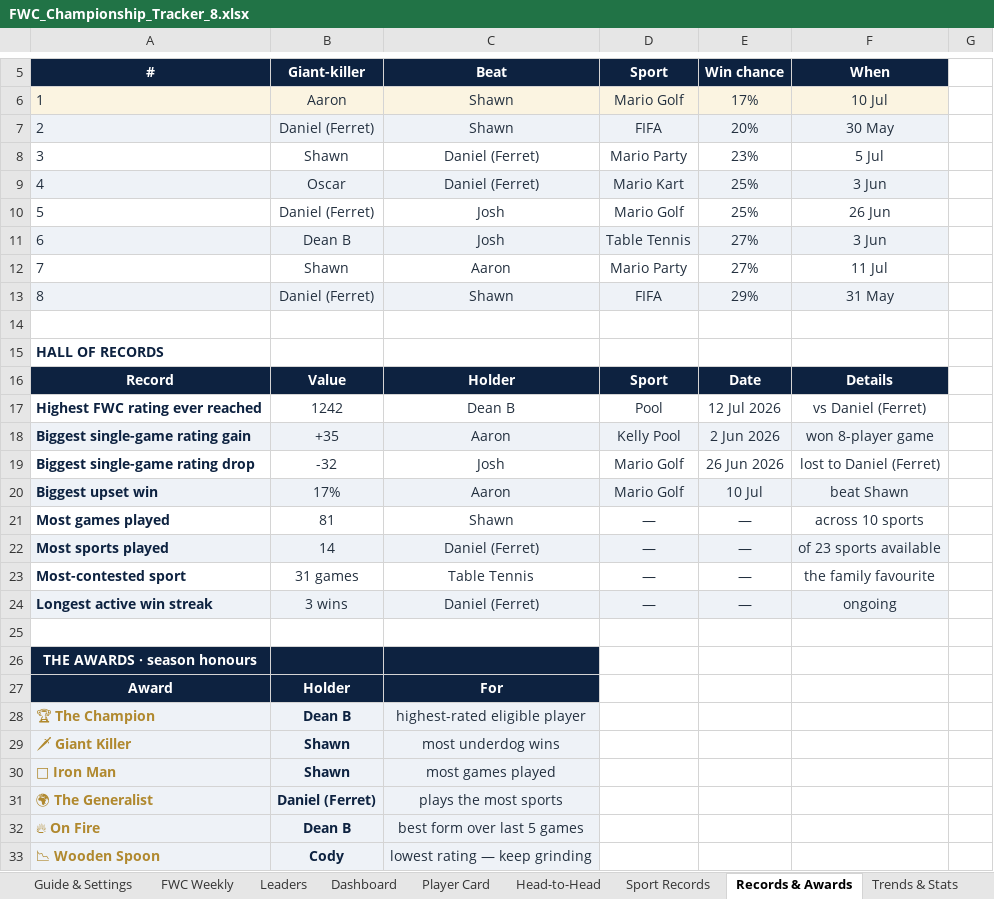
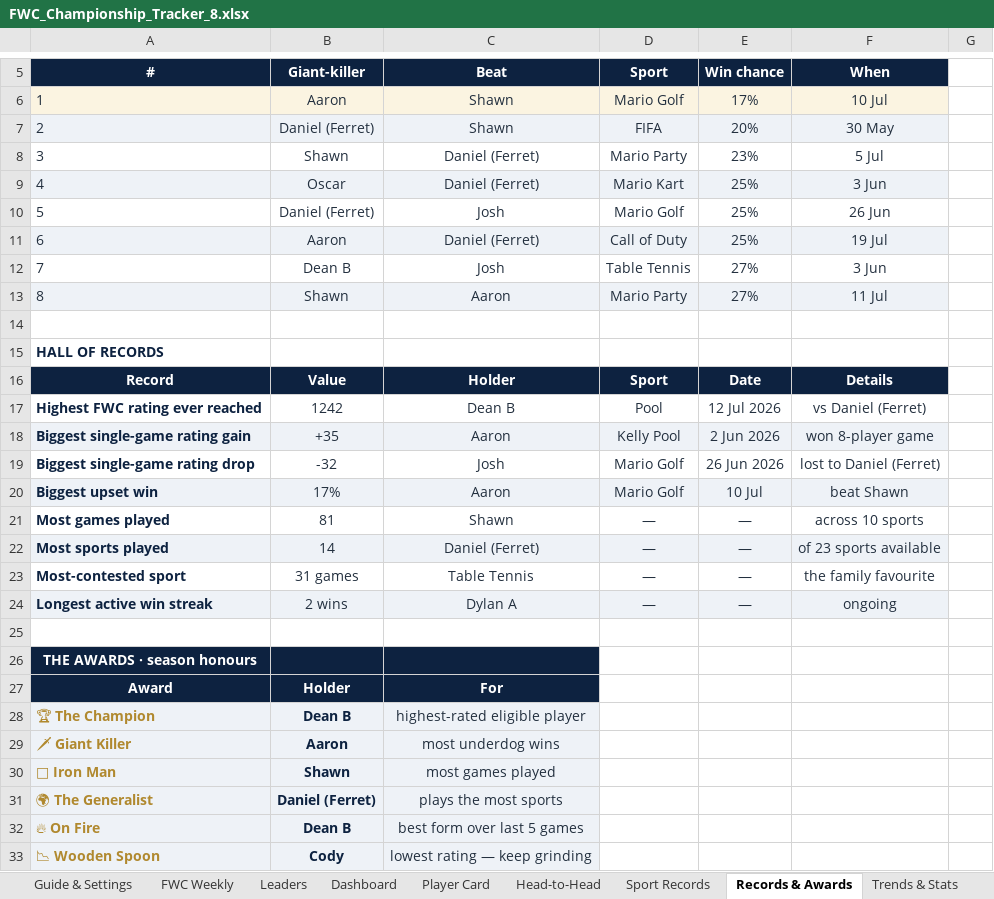
Before and after one commit to PeachyAUS/fwc, an Excel workbook: FWC_Championship_Tracker_8.xlsx, sheet Records & Awards, drawn as a sheet; only a part is shown, gaps mark what is left out; values as stored, in another font and other column widths than the file's, no borders; removed rows and columns are numbered as before the commit, all else as after; the diff names each change by its address in the sheet, - before the commit and + after, or states it on an @@ line.

```diff
--- a/FWC_Championship_Tracker_8.xlsx (sheet Records & Awards)
+++ b/FWC_Championship_Tracker_8.xlsx (sheet Records & Awards)
+row 11: 6 | Aaron | Daniel (Ferret) | Call of Duty | 25% | 19 Jul
@@ column A (#) renumbered between rows 12 and 13 @@
-A12:F12 fill: #EEF2F7
+A12:F12 fill: none
-A13:F13 fill: none
+A13:F13 fill: #EEF2F7
-row 13: 8 | Daniel (Ferret) | Shawn | FIFA | 29% | 31 May
-B24 (Giant-killer): 3 wins
+B24 (Giant-killer): 2 wins
-C24 (Beat): Daniel (Ferret)
+C24 (Beat): Dylan A
-B29 (Giant-killer): Shawn
+B29 (Giant-killer): Aaron
```
Also changed, not shown: sheet Match Log, sheet Dashboard, sheet Sport Records, sheet Trends & Stats, sheet Head-to-Head, sheet Leaders, 1 more sheet, formulas that keep their value, hidden cells, 1 other file.
